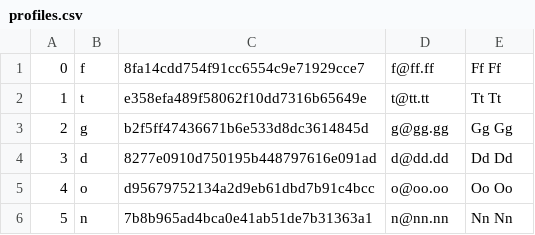
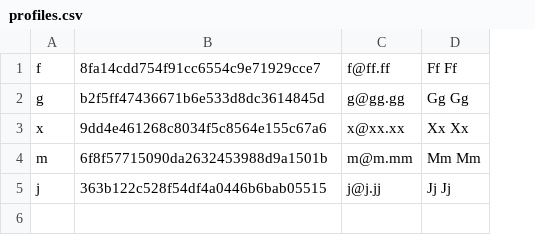
Before and after one commit to SlimCoF/VAVJS_zadanie2, a CSV file: profiles.csv, drawn as a sheet; removed rows and columns are numbered as before the commit, all else as after; the diff names each change by its address in the sheet, - before the commit and + after, or states it on an @@ line.

```diff
--- a/profiles.csv
+++ b/profiles.csv
-column A, row 1: 0; row 3: 2
-row 2: 1 | t | e358efa489f58062f10dd7316b65649e | t@tt.tt | Tt Tt
-row 4: 3 | d | 8277e0910d750195b448797616e091ad | d@dd.dd | Dd Dd
-row 5: 4 | o | d95679752134a2d9eb61dbd7b91c4bcc | o@oo.oo | Oo Oo
-row 6: 5 | n | 7b8b965ad4bca0e41ab51de7b31363a1 | n@nn.nn | Nn Nn
+row 3: x | 9dd4e461268c8034f5c8564e155c67a6 | x@xx.xx | Xx Xx
+row 4: m | 6f8f57715090da2632453988d9a1501b | m@m.mm | Mm Mm
+row 5: j | 363b122c528f54df4a0446b6bab05515 | j@j.jj | Jj Jj
```
Also changed, not shown: 2 other files.
